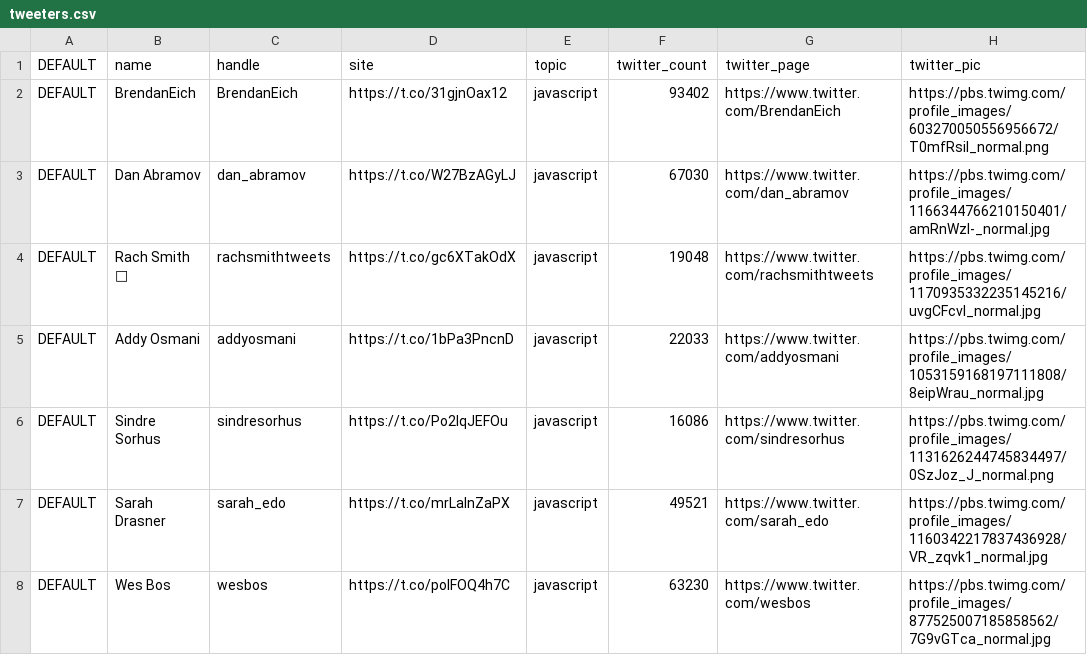
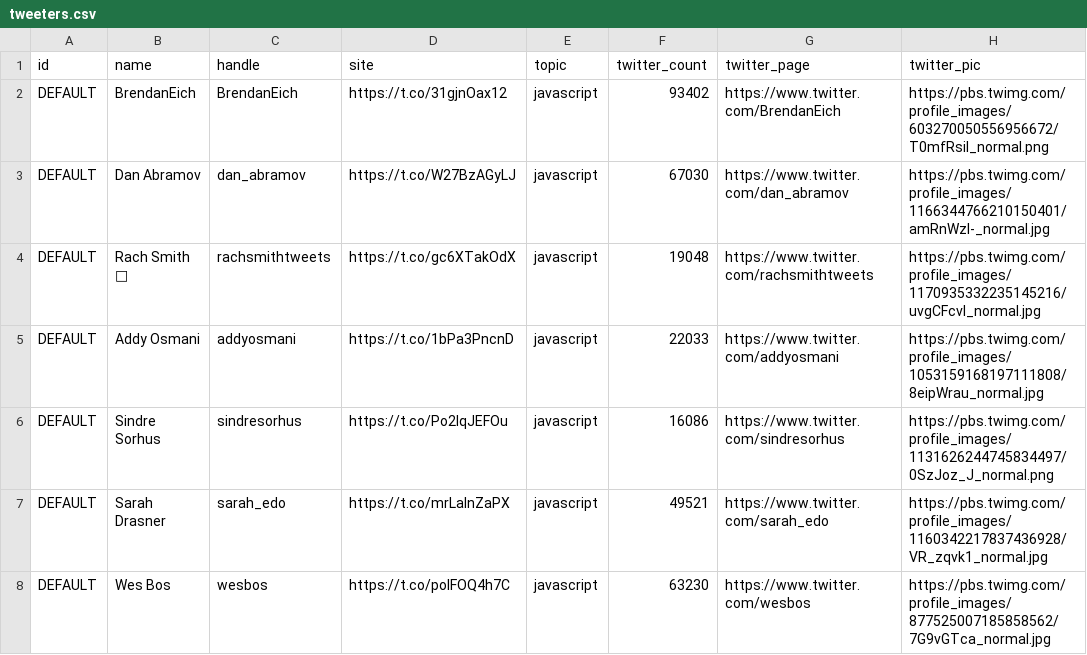
Before and after one commit to telagraphic/front-end-tweets, a CSV file: server/json/tweeters.csv, drawn as a sheet; only a part is shown; the diff names each change by its address in the sheet, - before the commit and + after, or states it on an @@ line.

Commit message:
data fixes for the tweeters.csv copy command

```diff
--- a/server/json/tweeters.csv
+++ b/server/json/tweeters.csv
-A1: DEFAULT
+A1: id
```
Also changed, not shown: 1 other file.
